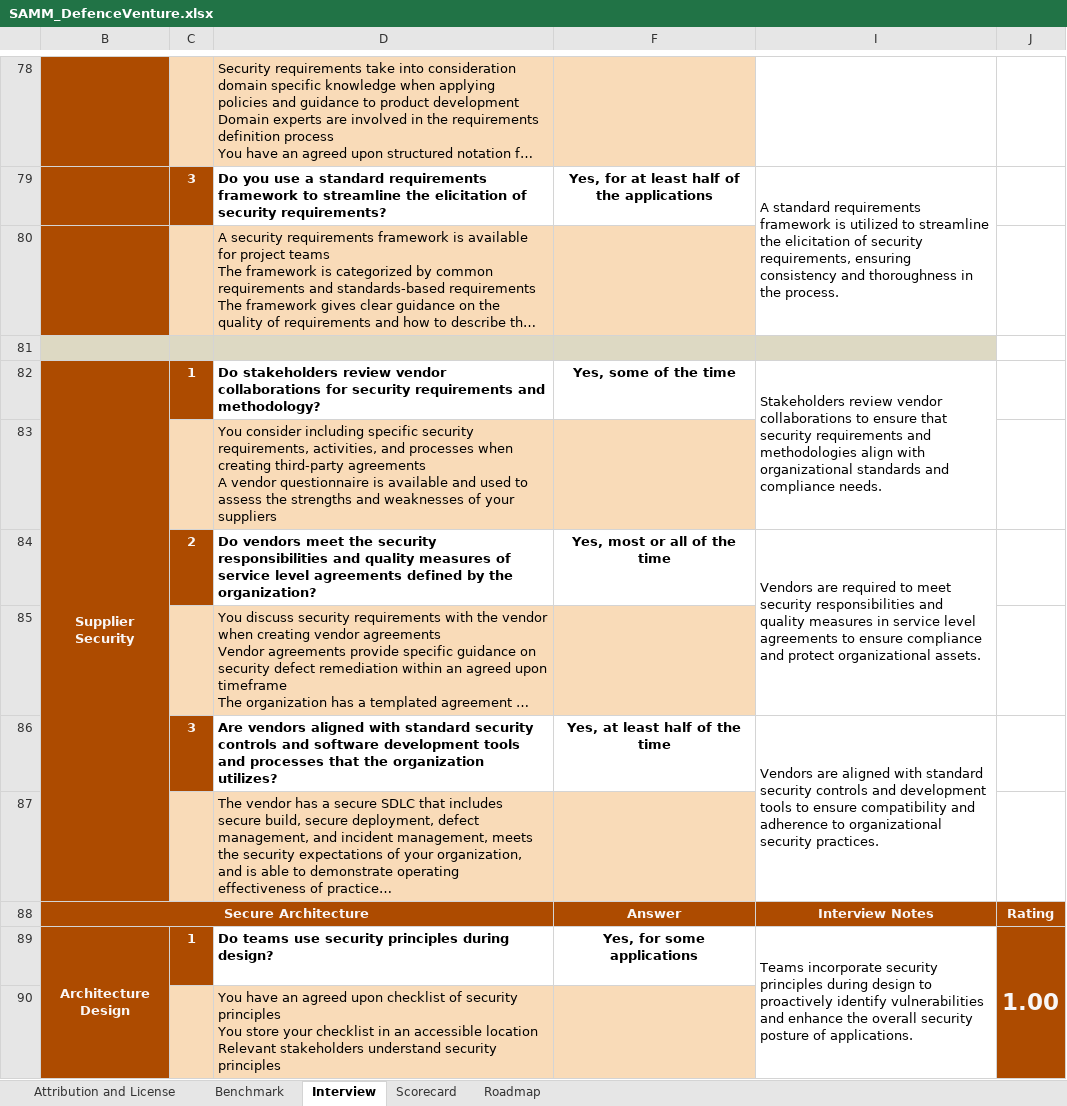
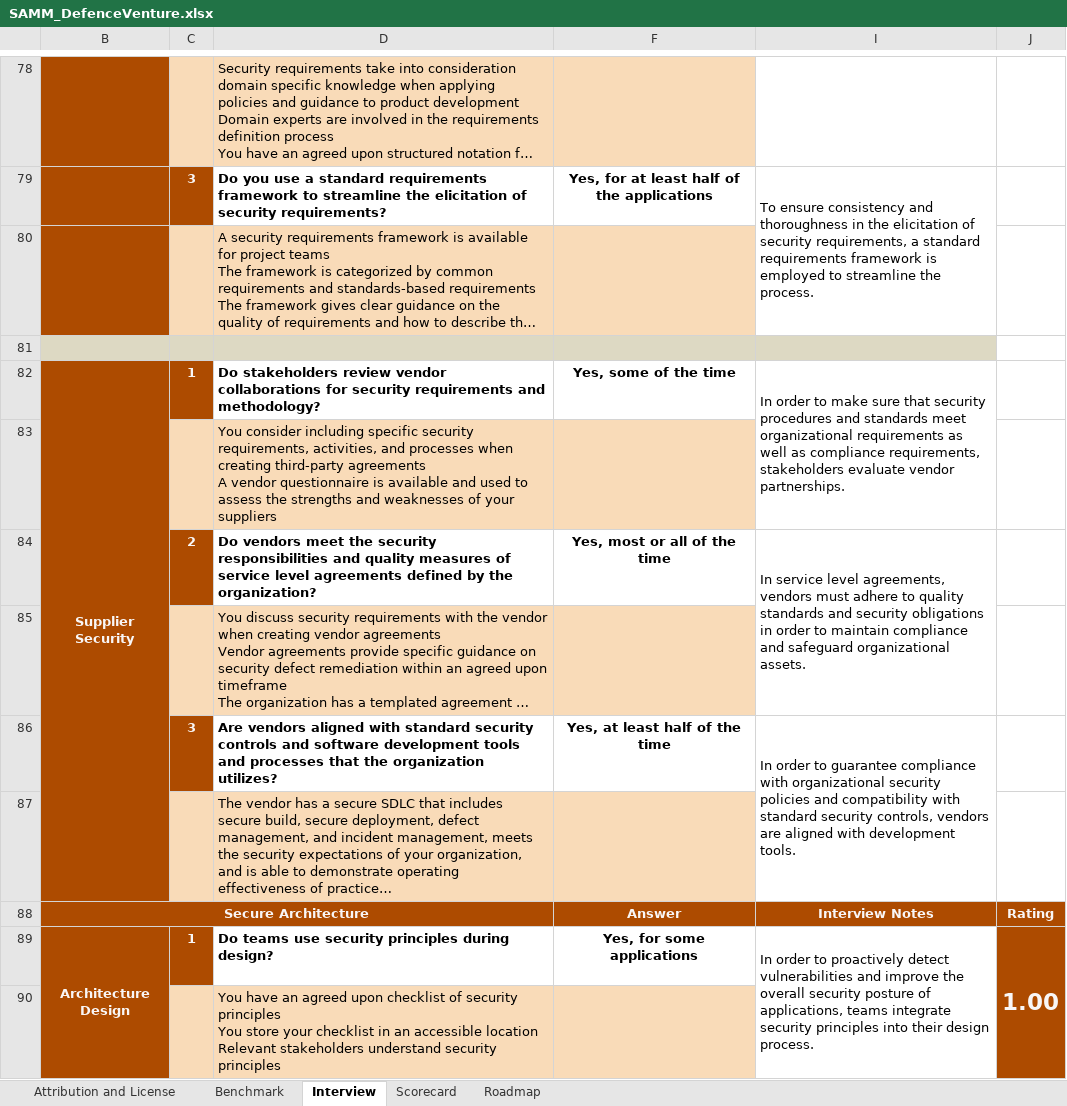
Before and after one commit to AdamT-S/Secure-Software-Development, an Excel workbook: CaseStudies/DefenceVentures/SAMM_DefenceVenture.xlsx, sheet Interview, drawn as a sheet; only a part is shown, gaps mark what is left out; long unchanged cells end in …; values as stored, in another font and other column widths than the file's, no borders; the diff covers the shown part only; the diff names each change by its address in the sheet, - before the commit and + after, or states it on an @@ line.

```diff
--- a/CaseStudies/DefenceVentures/SAMM_DefenceVenture.xlsx (sheet Interview)
+++ b/CaseStudies/DefenceVentures/SAMM_DefenceVenture.xlsx (sheet Interview)
-I79: A standard requirements framework is utilized to streamline the elicitation of security requirements, ensuring consistency and thoroughness in the process.
+I79: To ensure consistency and thoroughness in the elicitation of security requirements, a standard requirements framework is employed to streamline the process.
-I82: Stakeholders review vendor collaborations to ensure that security requirements and methodologies align with organizational standards and compliance needs.
+I82: In order to make sure that security procedures and standards meet organizational requirements as well as compliance requirements, stakeholders evaluate vendor partnerships.
-I84: Vendors are required to meet security responsibilities and quality measures in service level agreements to ensure compliance and protect organizational assets.
+I84: In service level agreements, vendors must adhere to quality standards and security obligations in order to maintain compliance and safeguard organizational assets.
-I86: Vendors are aligned with standard security controls and development tools to ensure compatibility and adherence to organizational security practices.
+I86: In order to guarantee compliance with organizational security policies and compatibility with standard security controls, vendors are aligned with development tools.
-I89: Teams incorporate security principles during design to proactively identify vulnerabilities and enhance the overall security posture of applications.
+I89: In order to proactively detect vulnerabilities and improve the overall security posture of applications, teams integrate security principles into their design process.
```
Also changed, not shown: 28 edited cells elsewhere in this sheet.
